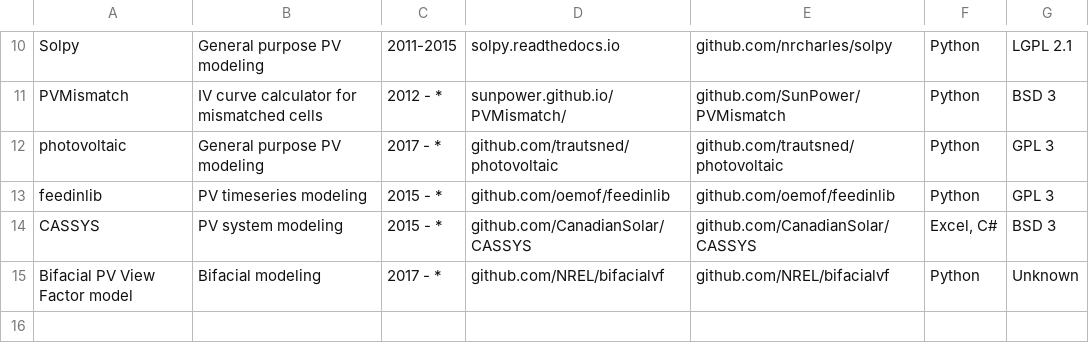
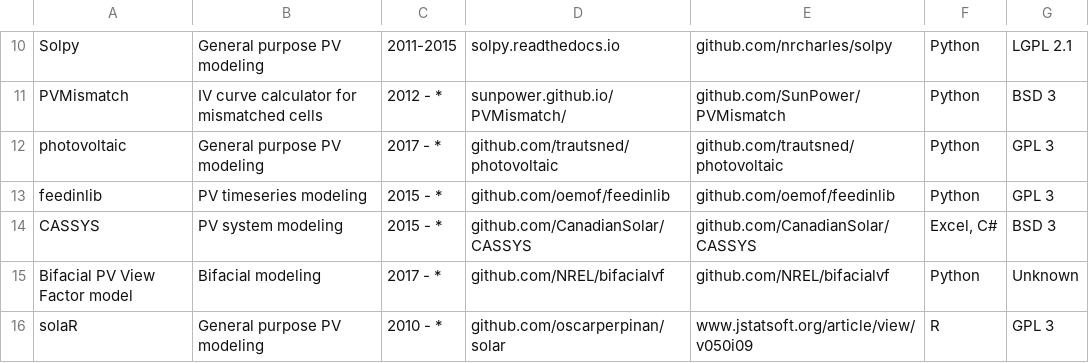
Before and after one commit to openpvtools/openpvtools, a CSV file: openpvtools.csv, drawn as a sheet; only a part is shown, gaps mark what is left out; the diff names each change by its address in the sheet, - before the commit and + after, or states it on an @@ line.

Commit message:
add solaR (#4)

```diff
--- a/openpvtools.csv
+++ b/openpvtools.csv
+row 16: solaR | General purpose PV modeling | 2010 - * | github.com/oscarperpinan/solar | www.jstatsoft.org/article/view/v050i09 | R | GPL 3
```
